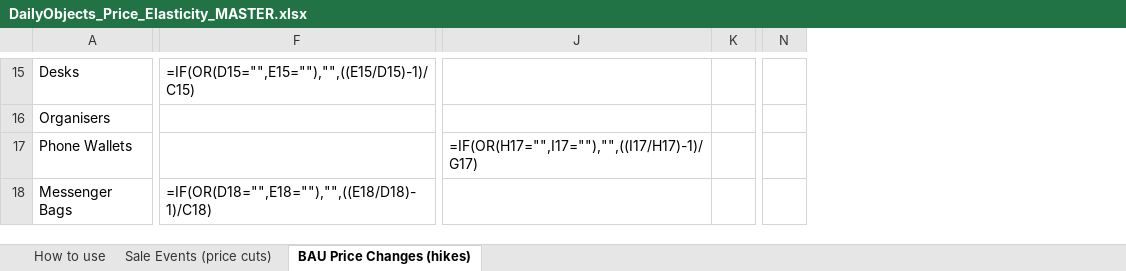
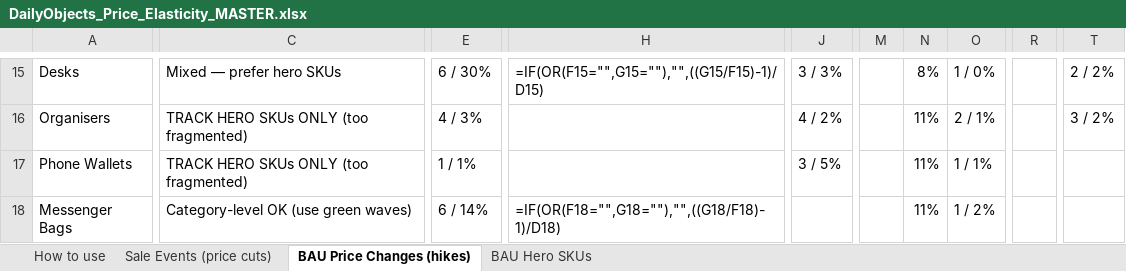
Before and after one commit to ankitsethidailyobjects/claude, an Excel workbook: DailyObjects_Price_Elasticity_MASTER.xlsx, sheet BAU Price Changes (hikes), drawn as a sheet; only a part is shown, gaps mark what is left out; values as stored, in another font and other column widths than the file's, no cell formats; formulas without a stored value are shown as written; removed rows and columns are numbered as before the commit, all else as after; the diff covers the shown part only; the diff names each change by its address in the sheet, - before the commit and + after, or states it on an @@ line.

```diff
--- a/DailyObjects_Price_Elasticity_MASTER.xlsx (sheet BAU Price Changes (hikes))
+++ b/DailyObjects_Price_Elasticity_MASTER.xlsx (sheet BAU Price Changes (hikes))
+sheet tab: BAU Hero SKUs
+column C, rows 15-18: Mixed — prefer hero SKUs | TRACK HERO SKUs ONLY (too fragmented) | TRACK HERO SKUs ONLY (too fragmented) | Category-level OK (use green waves)
+column E, rows 15-18: 6 / 30% | 4 / 3% | 1 / 1% | 6 / 14%
-column F, rows 15-18: =IF(OR(D15="",E15=""),"",((E15/D15)-1)/C15) |  |  | =IF(OR(D18="",E18=""),"",((E18/D18)-1)/C18)
+column H, rows 15-18: =IF(OR(F15="",G15=""),"",((G15/F15)-1)/D15) |  |  | =IF(OR(F18="",G18=""),"",((G18/F18)-1)/D18)
+column J, rows 15-17: 3 / 3% | 4 / 2% | 3 / 5%
-column J, row 17: =IF(OR(H17="",I17=""),"",((I17/H17)-1)/G17)
-column K, empty
+column M, empty
+column N, rows 15-18: 8% | 11% | 11% | 11%
+column O, rows 15-18: 1 / 0% | 2 / 1% | 1 / 1% | 1 / 2%
-column N, empty
+column R, empty
+column T, rows 15-16: 2 / 2% | 3 / 2%
```
Also changed, not shown: 9 added columns, 5 removed columns and 59 edited cells elsewhere in this sheet, sheet Sale Events (price cuts), sheet How to use, cell formats.
